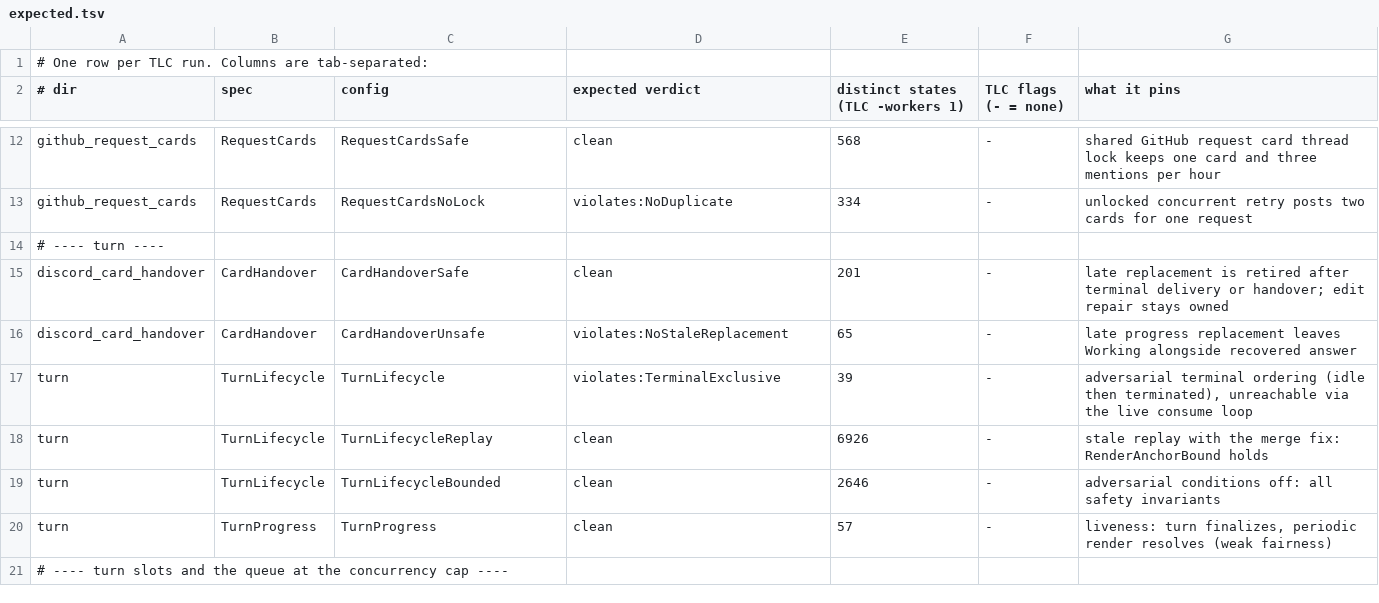
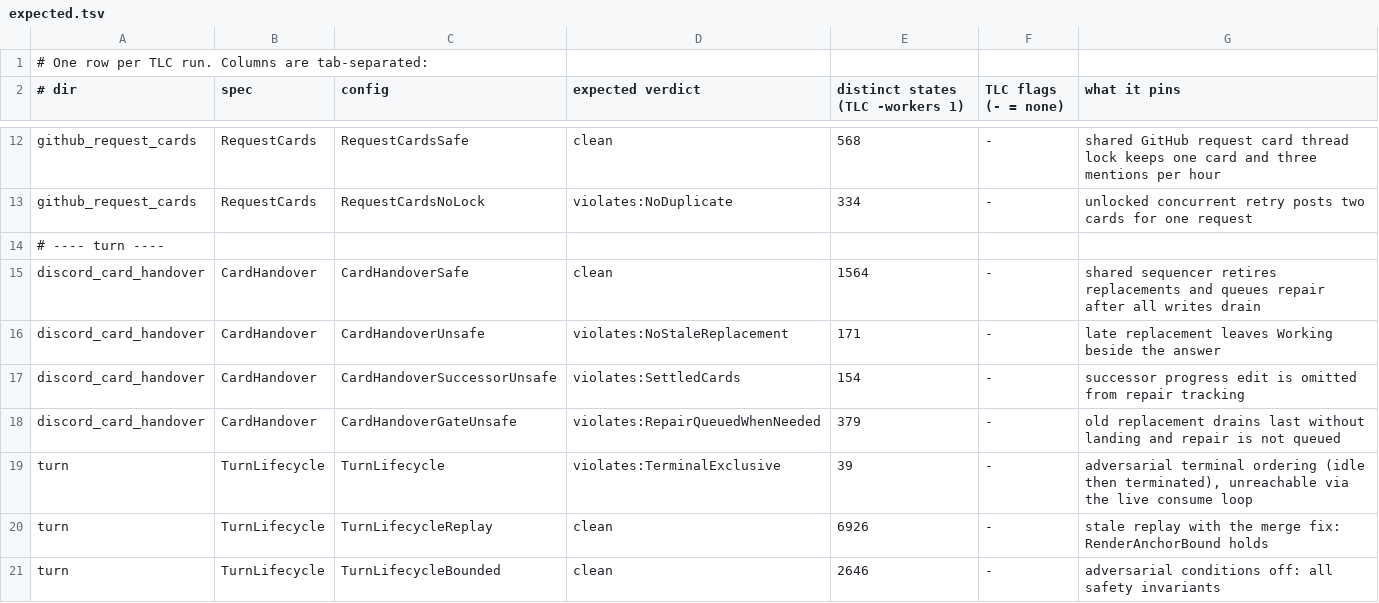
Before and after one commit to pymc-labs/daimon, a TSV file: formal/expected.tsv, drawn as a sheet; only a part is shown, gaps mark what is left out; the shorter side is filled out with more unchanged rows.

Commit message:
fix(discord): sequence card writes across recovery handovers

```diff
--- a/formal/expected.tsv
+++ b/formal/expected.tsv
@@ -14,4 +14,6 @@ github_request_cards	RequestCards	RequestCardsNoLock	violates:NoDuplicate	334	-
 # ---- turn ----
-discord_card_handover	CardHandover	CardHandoverSafe	clean	201	-	late replacement is retired after terminal delivery or handover; edit repair stays owned
-discord_card_handover	CardHandover	CardHandoverUnsafe	violates:NoStaleReplacement	65	-	late progress replacement leaves Working alongside recovered answer
+discord_card_handover	CardHandover	CardHandoverSafe	clean	1564	-	shared sequencer retires replacements and queues repair after all writes drain
+discord_card_handover	CardHandover	CardHandoverUnsafe	violates:NoStaleReplacement	171	-	late replacement leaves Working beside the answer
+discord_card_handover	CardHandover	CardHandoverSuccessorUnsafe	violates:SettledCards	154	-	successor progress edit is omitted from repair tracking
+discord_card_handover	CardHandover	CardHandoverGateUnsafe	violates:RepairQueuedWhenNeeded	379	-	old replacement drains last without landing and repair is not queued
 turn	TurnLifecycle	TurnLifecycle	violates:TerminalExclusive	39	-	adversarial terminal ordering (idle then terminated), unreachable via the live consume loop
```
Also changed, not shown: 8 other files.
